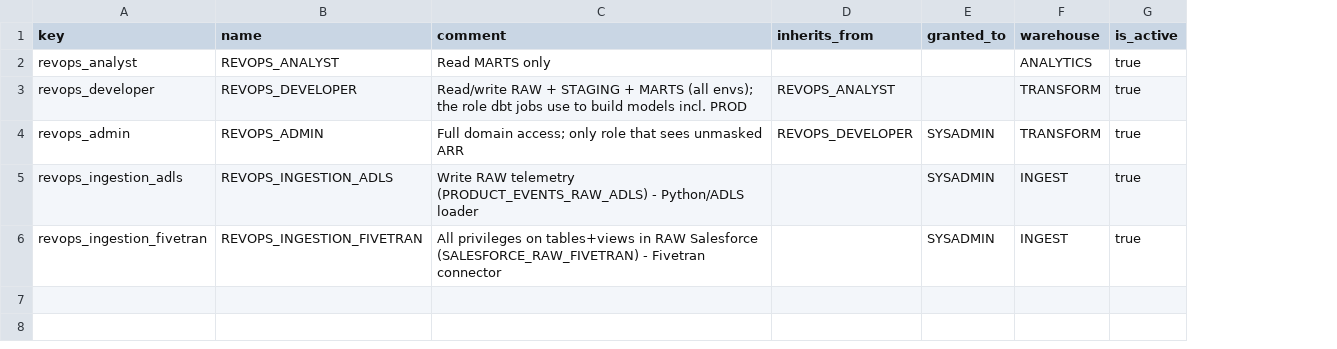
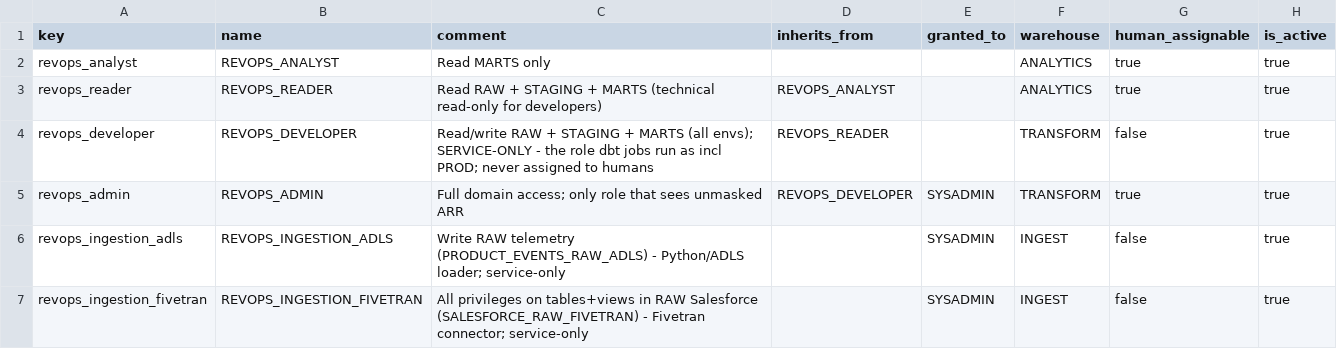
Before and after one commit to akashpahilwan/OpenGovPOC, a CSV file: infra/config/functional_roles.csv, drawn as a sheet; addresses are those after the commit; the diff names each change by its address in the sheet, - before the commit and + after, or states it on an @@ line.

```diff
--- a/infra/config/functional_roles.csv
+++ b/infra/config/functional_roles.csv
+column G (human_assignable), row 2: true; rows 4-7: false | true | false | false
+row 3: revops_reader | REVOPS_READER | Read RAW + STAGING + MARTS (technical read-only for developers) | REVOPS_ANALYST |  | ANALYTICS | true | true
-C4 (comment): …(all envs); the role dbt jobs use to build models incl. PROD
+C4 (comment): …(all envs); SERVICE-ONLY - the role dbt jobs run as incl PROD; never assigned to humans
-D4 (inherits_from): REVOPS_ANALYST
+D4 (inherits_from): REVOPS_READER
-C6 (comment): …- Python/ADLS loader
+C6 (comment): …- Python/ADLS loader; service-only
-C7 (comment): …- Fivetran connector
+C7 (comment): …- Fivetran connector; service-only
```
Also changed, not shown: infra/config/functional_grants.csv, infra/config/human_users.csv, 10 other files.
